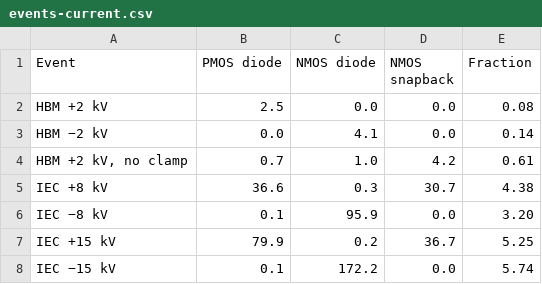
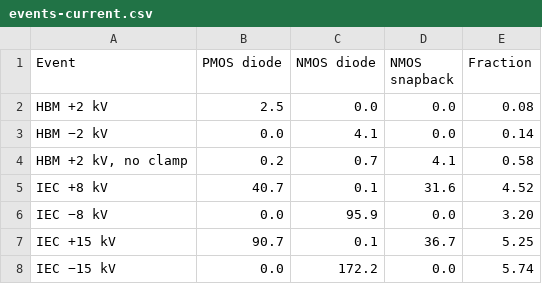
Before and after one commit to mithro/evampire, a CSV file: docs/esd/sim/results/events-current.csv, drawn as a sheet.

```diff
--- a/docs/esd/sim/results/events-current.csv
+++ b/docs/esd/sim/results/events-current.csv
@@ -3,6 +3,6 @@ HBM +2 kV,2.5,0.0,0.0,0.08
 HBM −2 kV,0.0,4.1,0.0,0.14
-"HBM +2 kV, no clamp",0.7,1.0,4.2,0.61
-IEC +8 kV,36.6,0.3,30.7,4.38
-IEC −8 kV,0.1,95.9,0.0,3.20
-IEC +15 kV,79.9,0.2,36.7,5.25
-IEC −15 kV,0.1,172.2,0.0,5.74
+"HBM +2 kV, no clamp",0.2,0.7,4.1,0.58
+IEC +8 kV,40.7,0.1,31.6,4.52
+IEC −8 kV,0.0,95.9,0.0,3.20
+IEC +15 kV,90.7,0.1,36.7,5.25
+IEC −15 kV,0.0,172.2,0.0,5.74
```
Also changed, not shown: docs/esd/sim/results/events-voltage.csv, docs/esd/sim/results/scaled.csv, 8 other files.
